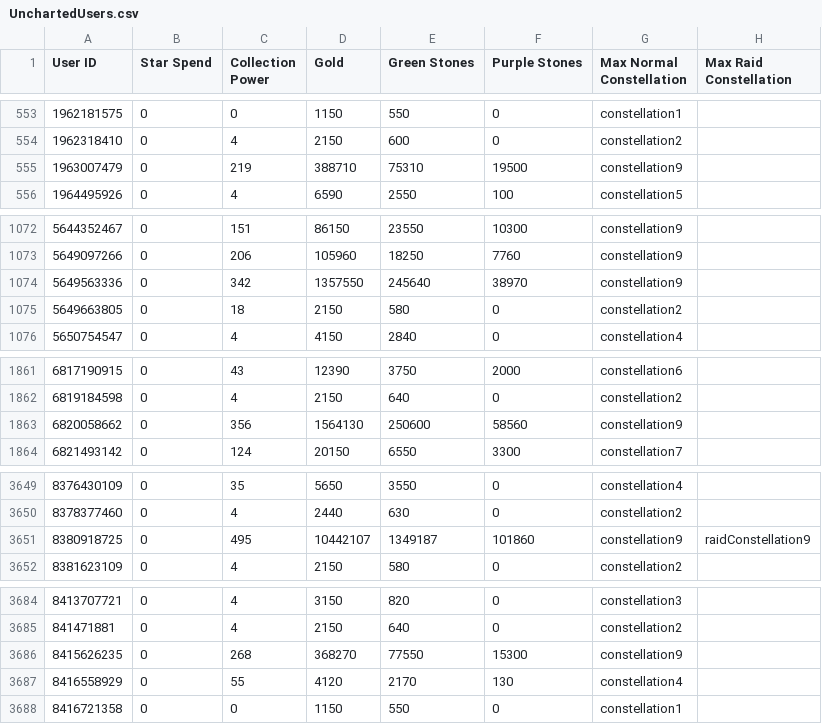
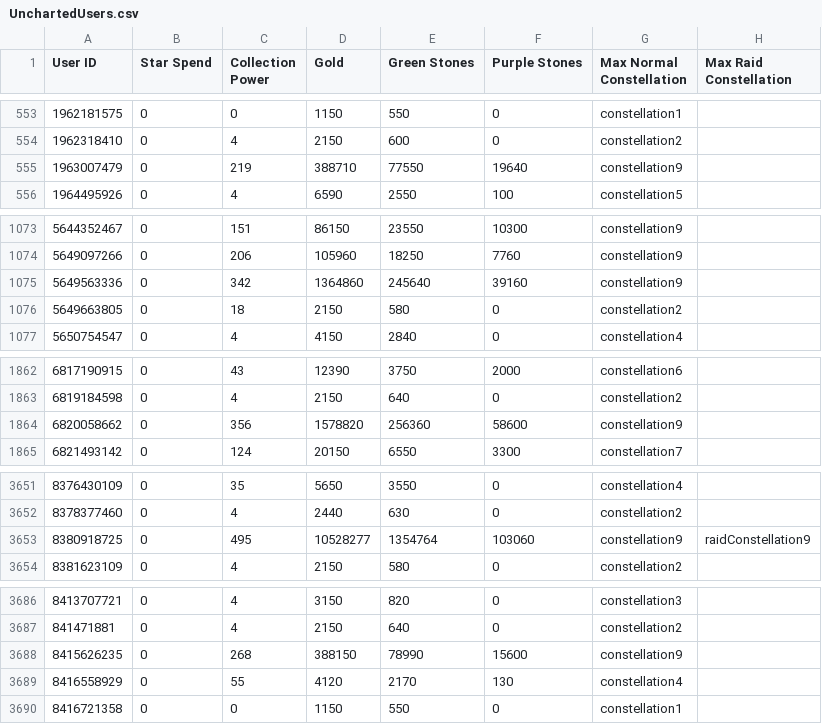
Before and after one commit to a-bormotov/tg_pixel, a CSV file: Uncharted/UnchartedUsers.csv, drawn as a sheet; only a part is shown, gaps mark what is left out; the diff covers the shown part only.

```diff
--- a/Uncharted/UnchartedUsers.csv
+++ b/Uncharted/UnchartedUsers.csv
@@ -554,3 +554,3 @@ User ID,Star Spend,Collection Power,Gold,Green Stones,Purple Stones,Max Normal C
 1962318410,0,4,2150,600,0,constellation2,
-1963007479,0,219,388710,75310,19500,constellation9,
+1963007479,0,219,388710,77550,19640,constellation9,
 1964495926,0,4,6590,2550,100,constellation5,
@@ -1073,3 +1074,3 @@ User ID,Star Spend,Collection Power,Gold,Green Stones,Purple Stones,Max Normal C
 5649097266,0,206,105960,18250,7760,constellation9,
-5649563336,0,342,1357550,245640,38970,constellation9,
+5649563336,0,342,1364860,245640,39160,constellation9,
 5649663805,0,18,2150,580,0,constellation2,
@@ -1862,3 +1863,3 @@ User ID,Star Spend,Collection Power,Gold,Green Stones,Purple Stones,Max Normal C
 6819184598,0,4,2150,640,0,constellation2,
-6820058662,0,356,1564130,250600,58560,constellation9,
+6820058662,0,356,1578820,256360,58600,constellation9,
 6821493142,0,124,20150,6550,3300,constellation7,
@@ -3650,3 +3652,3 @@ User ID,Star Spend,Collection Power,Gold,Green Stones,Purple Stones,Max Normal C
 8378377460,0,4,2440,630,0,constellation2,
-8380918725,0,495,10442107,1349187,101860,constellation9,raidConstellation9
+8380918725,0,495,10528277,1354764,103060,constellation9,raidConstellation9
 8381623109,0,4,2150,580,0,constellation2,
@@ -3685,3 +3687,3 @@ User ID,Star Spend,Collection Power,Gold,Green Stones,Purple Stones,Max Normal C
 841471881,0,4,2150,640,0,constellation2,
-8415626235,0,268,368270,77550,15300,constellation9,
+8415626235,0,268,388150,78990,15600,constellation9,
 8416558929,0,55,4120,2170,130,constellation4,
```
Also changed, not shown: 2 added rows and 17 edited cells elsewhere in this file.
